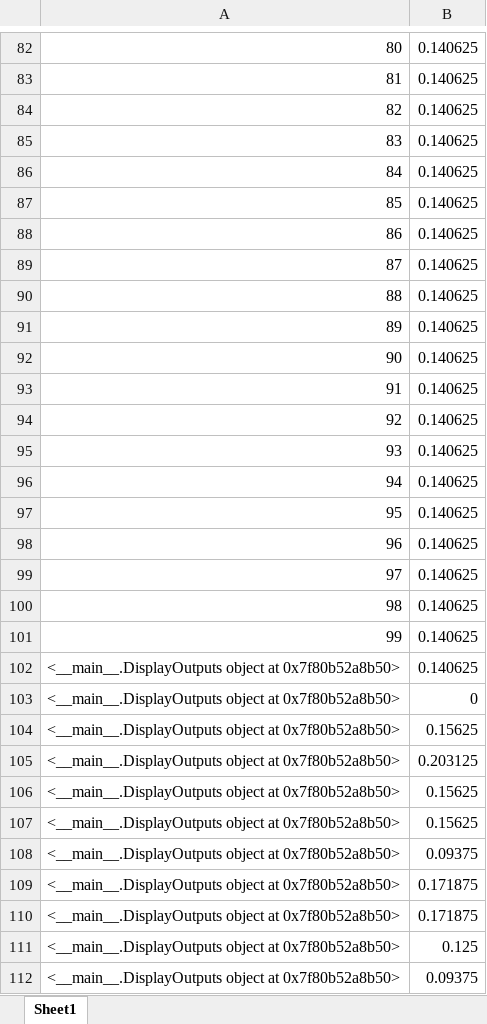
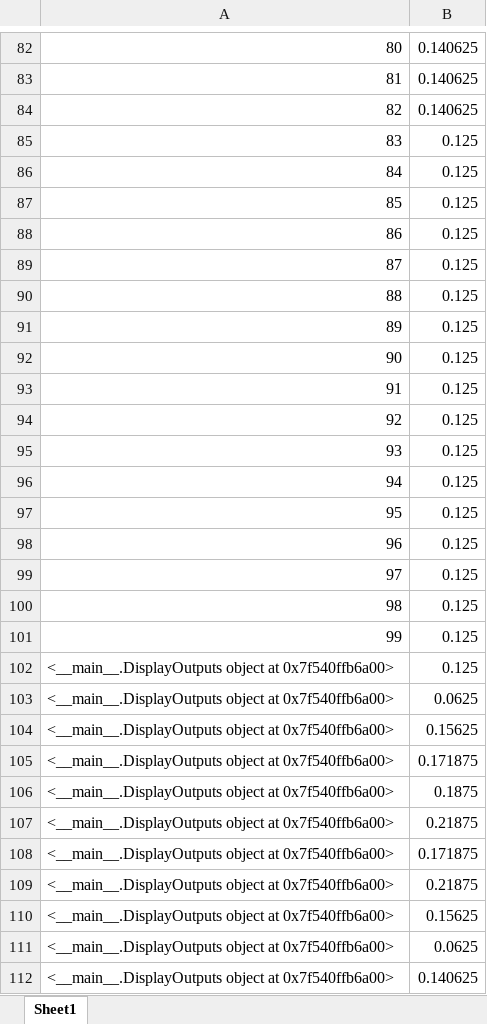
Before and after one commit to dshah1901/P4P-Transformer-ASR-for-Dysarthric-Spech, an Excel workbook: Epoch Accuracy.xlsx, sheet Sheet1, drawn as a sheet; only a part is shown, gaps mark what is left out; values as stored, in another font and other column widths than the file's, no borders; removed rows and columns are numbered as before the commit, all else as after; the diff covers the shown part only; the diff names each change by its address in the sheet, - before the commit and + after, or states it on an @@ line.

Commit message:
M14 Froze Data Aug Decoder 3

```diff
--- a/Epoch Accuracy.xlsx (sheet Sheet1)
+++ b/Epoch Accuracy.xlsx (sheet Sheet1)
-B85:B101: 0.140625
+B85:B101: 0.125
-row 102: <__main__.DisplayOutputs object at 0x7f80b52a8b50> | 0.140625
-row 103: <__main__.DisplayOutputs object at 0x7f80b52a8b50> | 0
-row 104: <__main__.DisplayOutputs object at 0x7f80b52a8b50> | 0.15625
-row 105: <__main__.DisplayOutputs object at 0x7f80b52a8b50> | 0.203125
-row 106: <__main__.DisplayOutputs object at 0x7f80b52a8b50> | 0.15625
+row 102: <__main__.DisplayOutputs object at 0x7f540ffb6a00> | 0.125
+row 103: <__main__.DisplayOutputs object at 0x7f540ffb6a00> | 0.0625
-A104: …object at 0x7f80b52a8b50>
+A104: …object at 0x7f540ffb6a00>
-row 108: <__main__.DisplayOutputs object at 0x7f80b52a8b50> | 0.09375
-A105: …object at 0x7f80b52a8b50>
+A105: …object at 0x7f540ffb6a00>
+row 106: <__main__.DisplayOutputs object at 0x7f540ffb6a00> | 0.1875
+row 107: <__main__.DisplayOutputs object at 0x7f540ffb6a00> | 0.21875
-A108: …object at 0x7f80b52a8b50>
+A108: …object at 0x7f540ffb6a00>
-row 111: <__main__.DisplayOutputs object at 0x7f80b52a8b50> | 0.125
-row 112: <__main__.DisplayOutputs object at 0x7f80b52a8b50> | 0.09375
+row 109: <__main__.DisplayOutputs object at 0x7f540ffb6a00> | 0.21875
+row 110: <__main__.DisplayOutputs object at 0x7f540ffb6a00> | 0.15625
+row 111: <__main__.DisplayOutputs object at 0x7f540ffb6a00> | 0.0625
+row 112: <__main__.DisplayOutputs object at 0x7f540ffb6a00> | 0.140625
```
Also changed, not shown: 5 added rows, 5 removed rows and 54 edited cells elsewhere in this sheet, ASR Results.xlsx, Dysarthic Speaker (Data Augmentation).xlsx, 3 other files.
